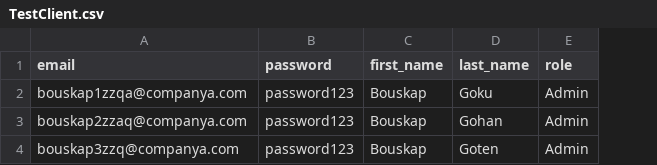
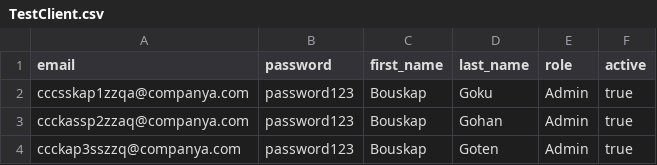
Before and after one commit to yasssmk/SalesCommands, a CSV file: TEST csv/TestClient.csv, drawn as a sheet; the diff names each change by its address in the sheet, - before the commit and + after, or states it on an @@ line.

Commit message:
Fix CSV import active

```diff
--- a/TEST csv/TestClient.csv
+++ b/TEST csv/TestClient.csv
+column F (active), rows 2-4: all true
-A2 (email): bouskap1zzqa@companya.com
+A2 (email): cccsskap1zzqa@companya.com
-A3 (email): bouskap2zzaq@companya.com
+A3 (email): ccckassp2zzaq@companya.com
-A4 (email): bouskap3zzq@companya.com
+A4 (email): ccckap3sszzq@companya.com
```
Also changed, not shown: 5 other files.
